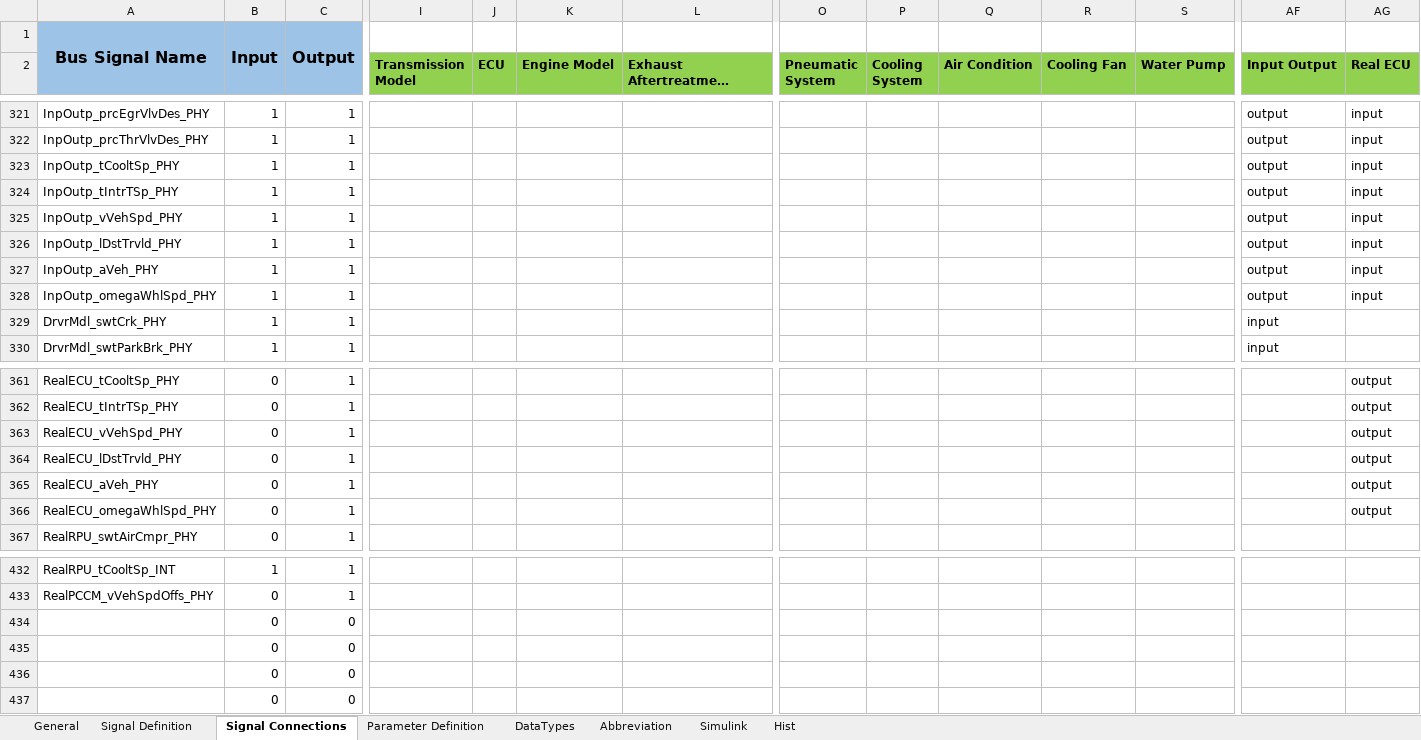
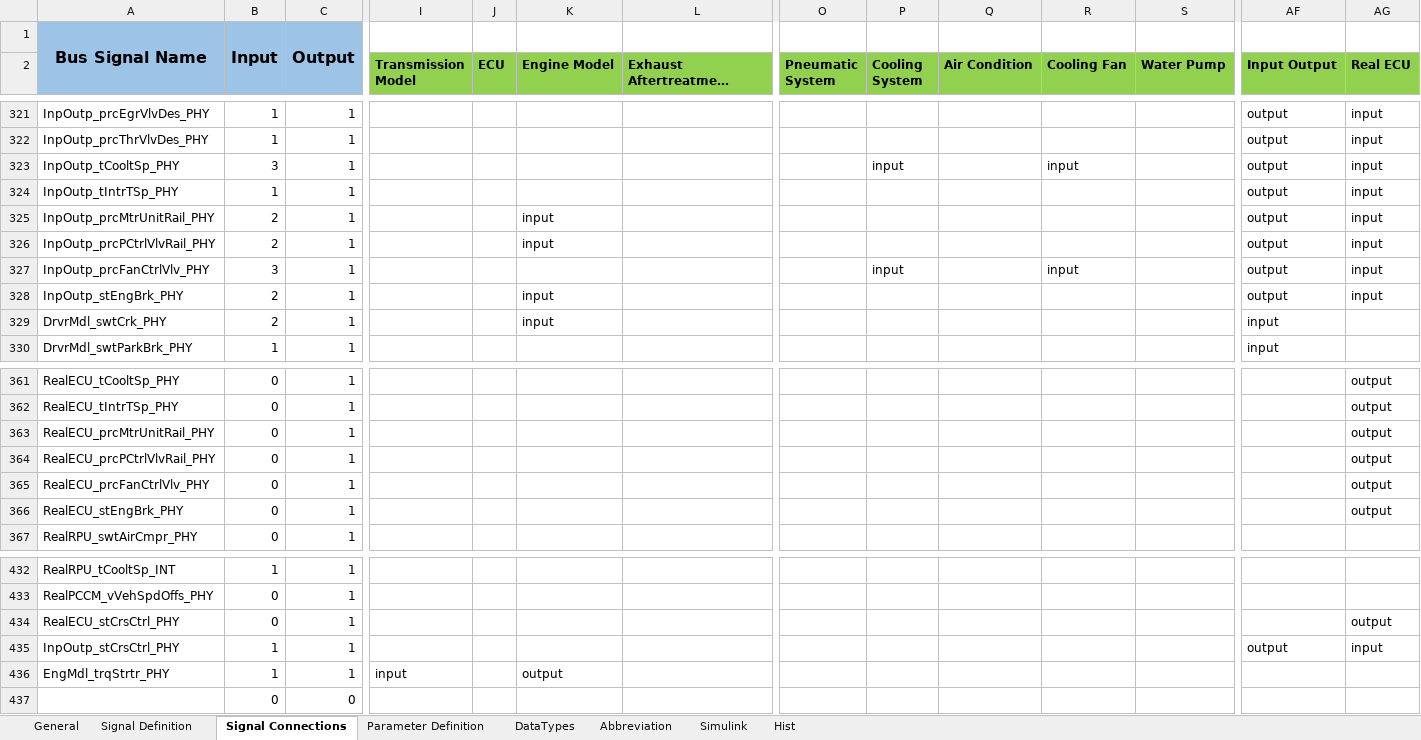
Before and after one commit to eozatay/optitruck_simulator, an Excel workbook: Environment_Specification.xlsm, sheet Signal Connections, drawn as a sheet; only a part is shown, gaps mark what is left out; long unchanged cells end in …; values as stored, in another font and other column widths than the file's, no borders; charts and pictures not drawn; removed rows and columns are numbered as before the commit, all else as after; rows hold the shown columns only; the diff names each change by its address in the sheet, - before the commit and + after, or states it on an @@ line.

Commit message:
Several interface updates
Most of them are related I/O models and its connections.

```diff
--- a/Environment_Specification.xlsm (sheet Signal Connections)
+++ b/Environment_Specification.xlsm (sheet Signal Connections)
-B323: 1
+B323: 3
-P323 (Cooling System): (empty)
+P323 (Cooling System): input
-R323 (Cooling Fan): (empty)
+R323 (Cooling Fan): input
-A325: InpOutp_vVehSpd_PHY
+A325: InpOutp_prcMtrUnitRail_PHY
-B325:B326: 1
+B325:B326: 2
-K325:K326 (Engine Model): (empty)
+K325:K326 (Engine Model): input
-A326: InpOutp_lDstTrvld_PHY
+A326: InpOutp_prcPCtrlVlvRail_PHY
+row 327: InpOutp_prcFanCtrlVlv_PHY | 3 | 1 |  |  |  |  |  | input |  | input |  | output | input
-A328: InpOutp_aVeh_PHY
+A328: InpOutp_stEngBrk_PHY
-B328: 1
+B328: 2
-K328 (Engine Model): (empty)
+K328 (Engine Model): input
-row 328: InpOutp_omegaWhlSpd_PHY | 1 | 1 |  |  |  |  |  |  |  |  |  | output | input
-B329: 1
+B329: 2
-K329 (Engine Model): (empty)
+K329 (Engine Model): input
-A363: RealECU_vVehSpd_PHY
+A363: RealECU_prcMtrUnitRail_PHY
-A364: RealECU_lDstTrvld_PHY
+A364: RealECU_prcPCtrlVlvRail_PHY
-A365: RealECU_aVeh_PHY
+A365: RealECU_prcFanCtrlVlv_PHY
-A366: RealECU_omegaWhlSpd_PHY
+A366: RealECU_stEngBrk_PHY
-row 434:  | 0 | 0
-row 435:  | 0 | 0
-row 436:  | 0 | 0
+row 434: RealECU_stCrsCtrl_PHY | 0 | 1 |  |  |  |  |  |  |  |  |  |  | output
+row 435: InpOutp_stCrsCtrl_PHY | 1 | 1 |  |  |  |  |  |  |  |  |  | output | input
+row 436: EngMdl_trqStrtr_PHY | 1 | 1 | input |  | output
```
Also changed, not shown: sheet Signal Definition, sheet Hist, formulas that keep their value, charts or pictures.
